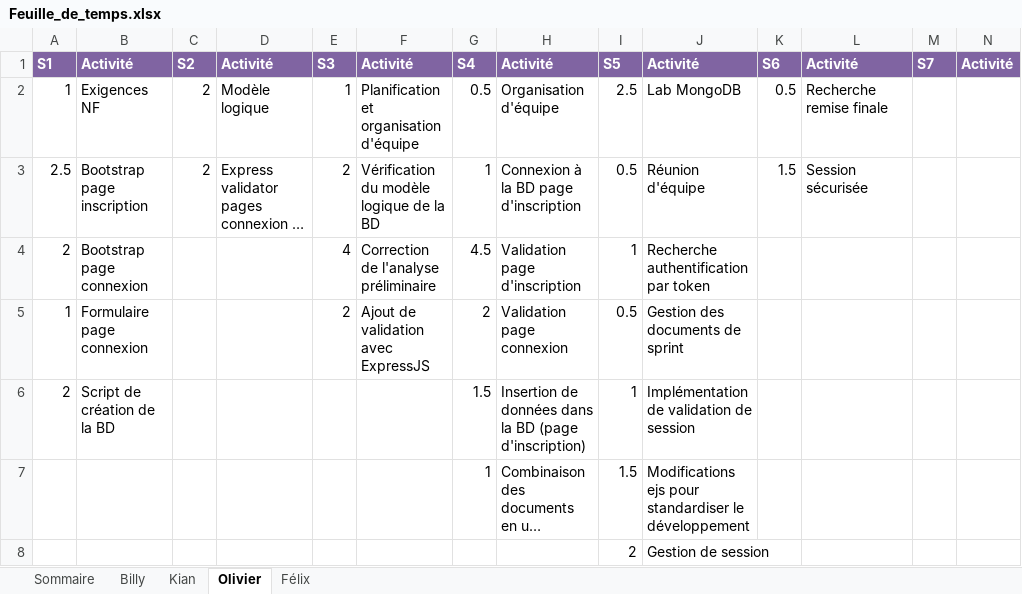
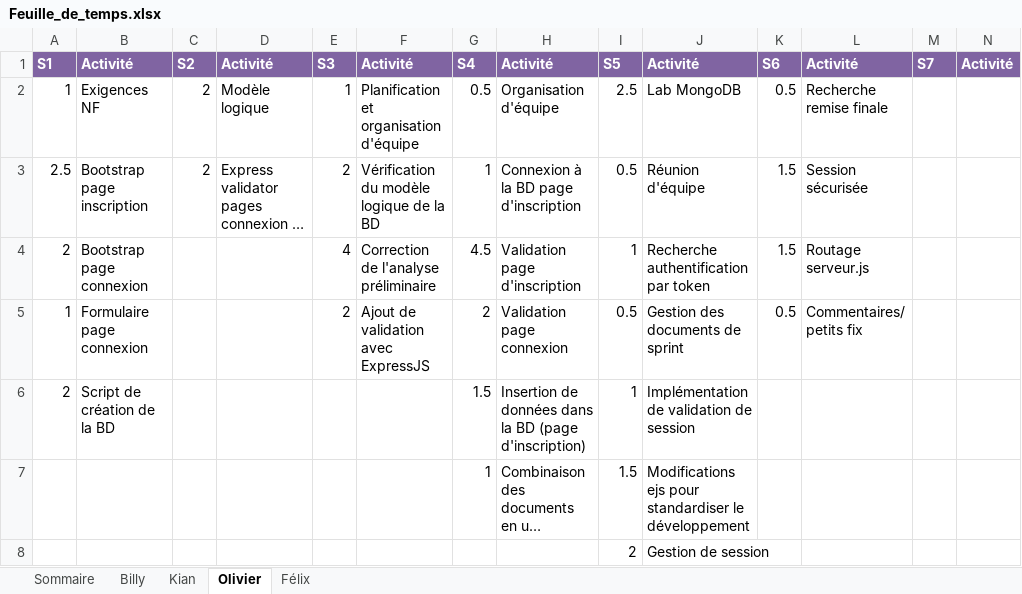
Before and after one commit to Atajin/NovaGo, an Excel workbook: Documents/Documents sprint/Feuille_de_temps.xlsx, sheet Olivier, drawn as a sheet; long unchanged cells end in …; values as stored, in another font and other column widths than the file's, no borders; the diff names each change by its address in the sheet, - before the commit and + after, or states it on an @@ line.

Commit message:
Routage serveur.js

```diff
--- a/Documents/Documents sprint/Feuille_de_temps.xlsx (sheet Olivier)
+++ b/Documents/Documents sprint/Feuille_de_temps.xlsx (sheet Olivier)
-K4: (empty)
+K4: 1.5
-L4: (empty)
+L4: Routage serveur.js
-K5: (empty)
+K5: 0.5
-L5: (empty)
+L5: Commentaires/ petits fix
```
Also changed, not shown: 2 other files.
